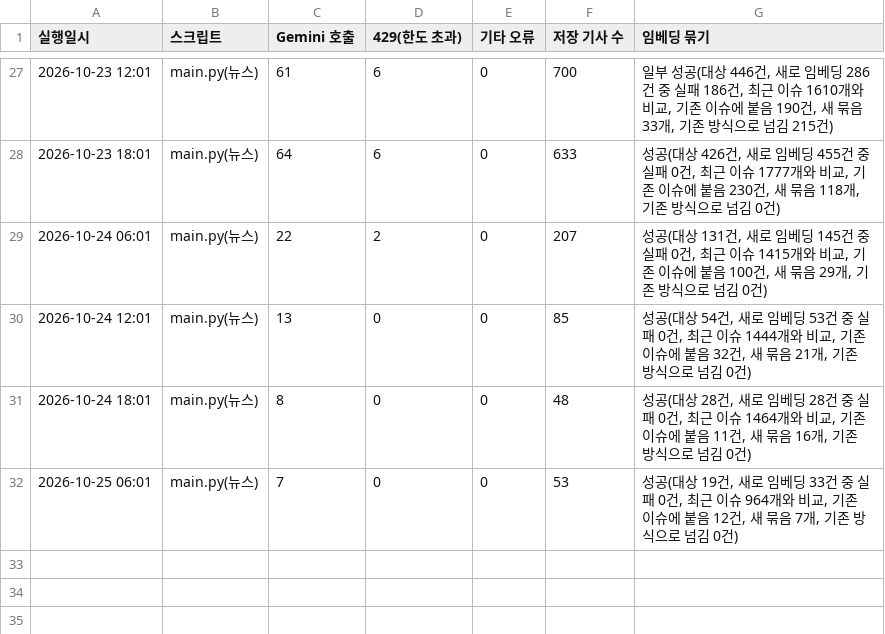
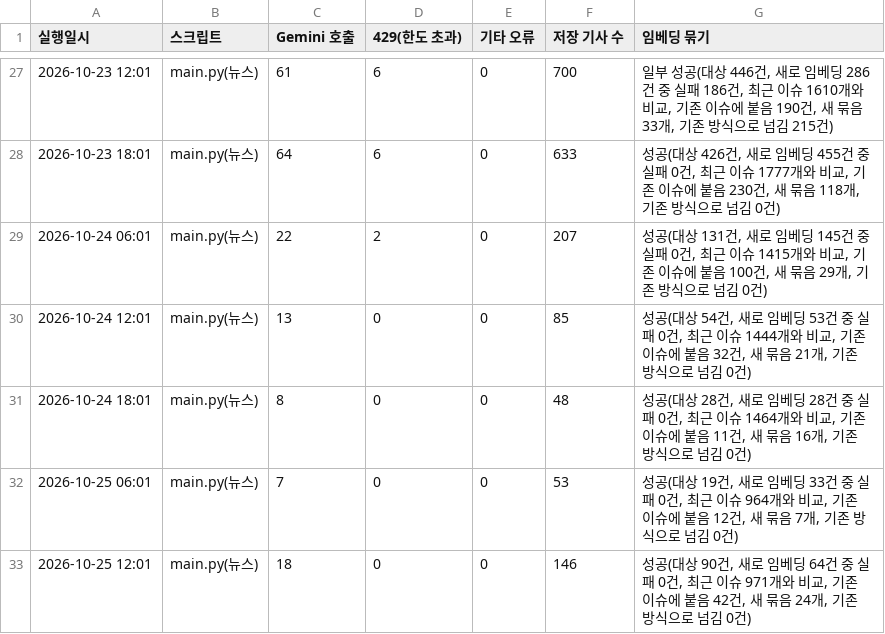
Before and after one commit to jshssysh/news-dashboard, a CSV file: gemini_usage.csv, drawn as a sheet; only a part is shown, gaps mark what is left out; the diff names each change by its address in the sheet, - before the commit and + after, or states it on an @@ line.

```diff
--- a/gemini_usage.csv
+++ b/gemini_usage.csv
+row 33: 2026-10-25 12:01 | main.py(뉴스) | 18 | 0 | 0 | 146 | 성공(대상 90건, 새로 임베딩 64건 중 실패 0건, 최근 이슈 971개와 비교, 기존 이슈에 붙음 42건, 새 묶음 24개, 기존 방식으로 넘김 0건)
```
Also changed, not shown: 8 other files.
